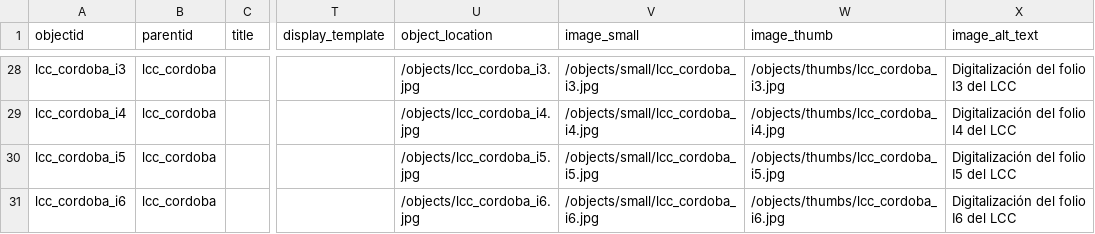
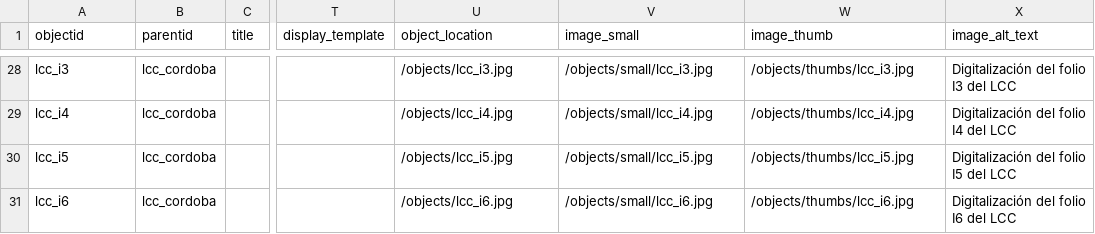
Before and after one commit to cosarinskysol-boop/Grupo3-G3-I6, a CSV file: _data/metadatos-coleccion.csv, drawn as a sheet; only a part is shown, gaps mark what is left out; the diff covers the shown part only; the diff names each change by its address in the sheet, - before the commit and + after, or states it on an @@ line.

```diff
--- a/_data/metadatos-coleccion.csv
+++ b/_data/metadatos-coleccion.csv
-A28 (objectid): lcc_cordoba_i3
+A28 (objectid): lcc_i3
-U28 (object_location): /objects/lcc_cordoba_i3.jpg
+U28 (object_location): /objects/lcc_i3.jpg
-V28 (image_small): /objects/small/lcc_cordoba_i3.jpg
+V28 (image_small): /objects/small/lcc_i3.jpg
-W28 (image_thumb): /objects/thumbs/lcc_cordoba_i3.jpg
+W28 (image_thumb): /objects/thumbs/lcc_i3.jpg
-A29 (objectid): lcc_cordoba_i4
+A29 (objectid): lcc_i4
-U29 (object_location): /objects/lcc_cordoba_i4.jpg
+U29 (object_location): /objects/lcc_i4.jpg
-V29 (image_small): /objects/small/lcc_cordoba_i4.jpg
+V29 (image_small): /objects/small/lcc_i4.jpg
-W29 (image_thumb): /objects/thumbs/lcc_cordoba_i4.jpg
+W29 (image_thumb): /objects/thumbs/lcc_i4.jpg
-A30 (objectid): lcc_cordoba_i5
+A30 (objectid): lcc_i5
-U30 (object_location): /objects/lcc_cordoba_i5.jpg
+U30 (object_location): /objects/lcc_i5.jpg
-V30 (image_small): /objects/small/lcc_cordoba_i5.jpg
+V30 (image_small): /objects/small/lcc_i5.jpg
-W30 (image_thumb): /objects/thumbs/lcc_cordoba_i5.jpg
+W30 (image_thumb): /objects/thumbs/lcc_i5.jpg
-A31 (objectid): lcc_cordoba_i6
+A31 (objectid): lcc_i6
-U31 (object_location): /objects/lcc_cordoba_i6.jpg
+U31 (object_location): /objects/lcc_i6.jpg
-V31 (image_small): /objects/small/lcc_cordoba_i6.jpg
+V31 (image_small): /objects/small/lcc_i6.jpg
-W31 (image_thumb): /objects/thumbs/lcc_cordoba_i6.jpg
+W31 (image_thumb): /objects/thumbs/lcc_i6.jpg
```
Also changed, not shown: 66 edited cells elsewhere in this file.
